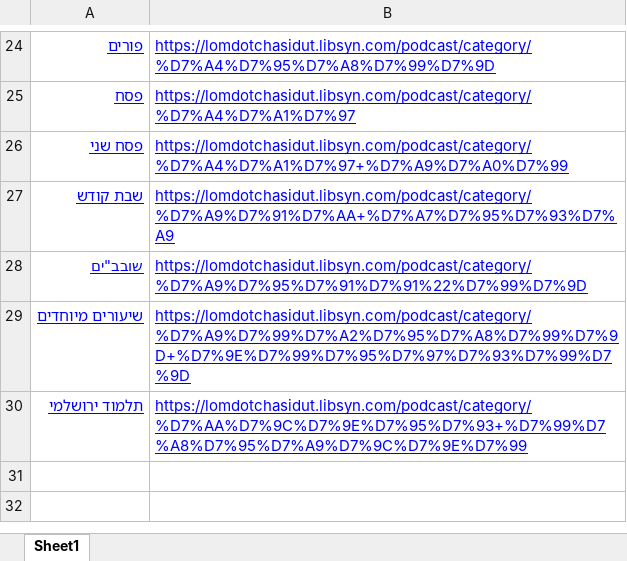
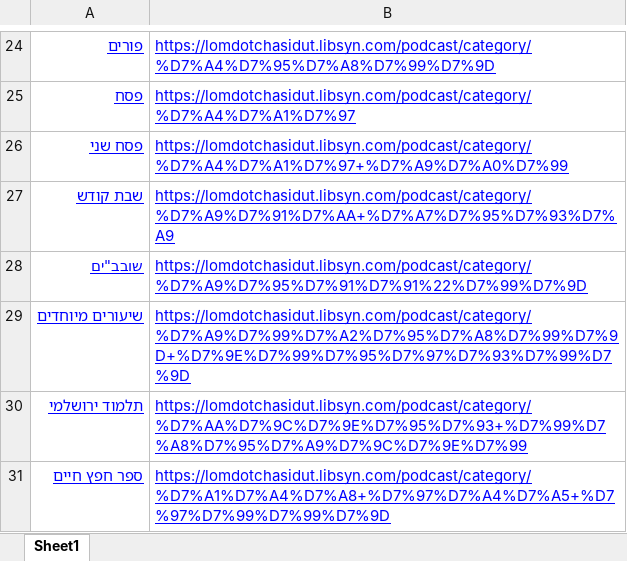
Before and after one commit to rssfeedcategories/podcast-feeds, an Excel workbook: Havineni_RSS_Feed.xlsx, sheet Sheet1, drawn as a sheet; only a part is shown, gaps mark what is left out; values as stored, in another font and other column widths than the file's, no borders; charts and pictures not drawn; the diff names each change by its address in the sheet, - before the commit and + after, or states it on an @@ line.

Commit message:
Add ספר חפץ חיים category

```diff
--- a/Havineni_RSS_Feed.xlsx (sheet Sheet1)
+++ b/Havineni_RSS_Feed.xlsx (sheet Sheet1)
+row 31: ספר חפץ חיים | https://lomdotchasidut.libsyn.com/podcast/category/%D7%A1%D7%A4%D7%A8+%D7%97%D7%A4%D7%A5+%D7%97%D7%99%D7%99%D7%9D
```
Also changed, not shown: 11 other files.
